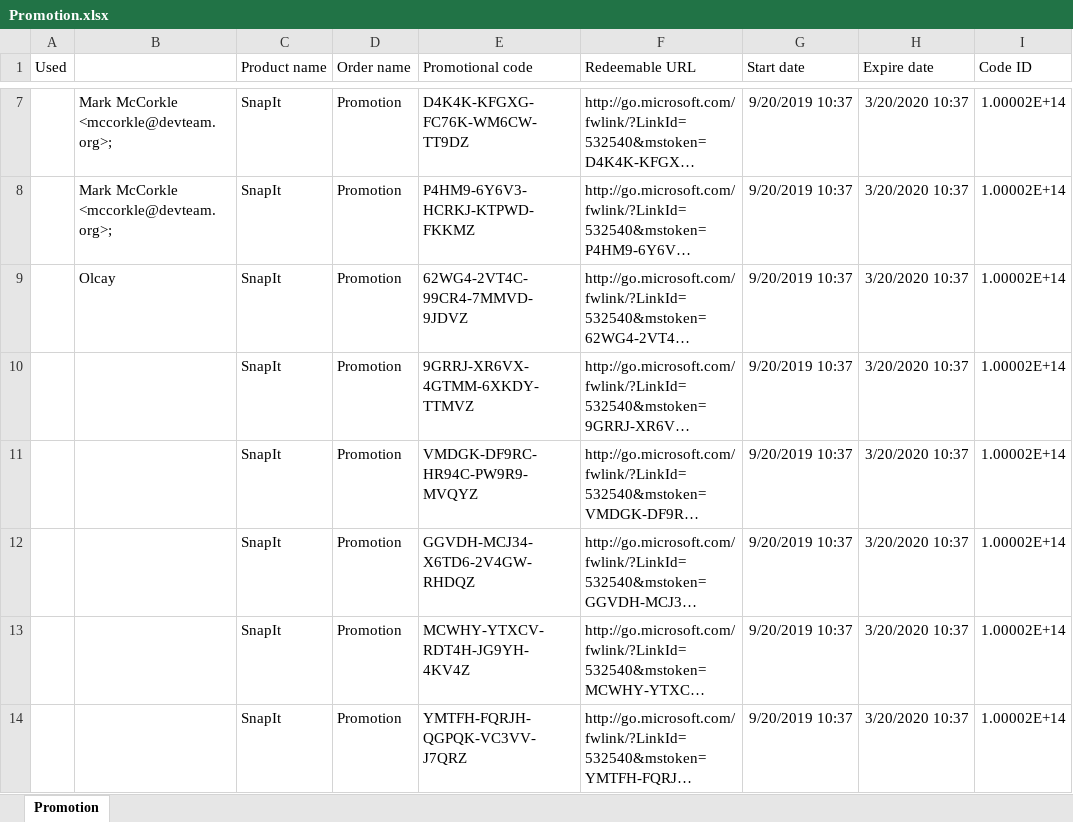
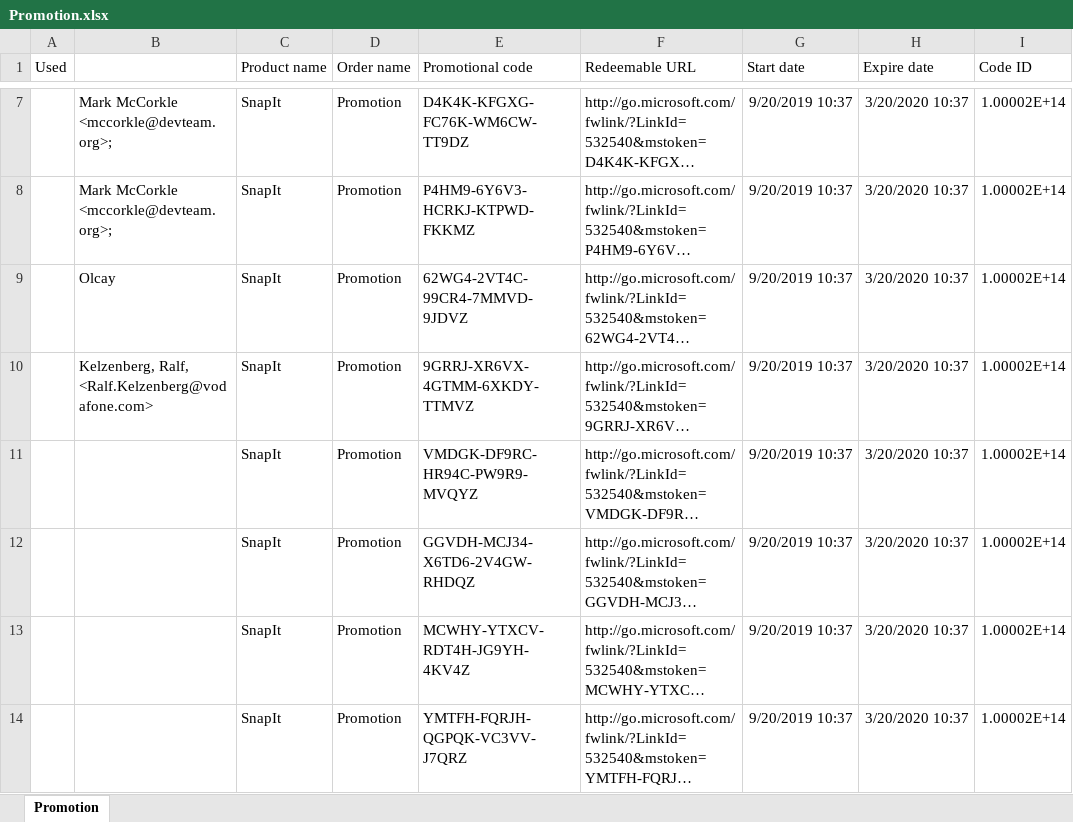
Before and after one commit to enginkirmaci/SnapIt, an Excel workbook: documents/Promotion.xlsx, sheet Promotion, drawn as a sheet; only a part is shown, gaps mark what is left out; long unchanged cells end in …; values as stored, in another font and other column widths than the file's, no borders; the diff names each change by its address in the sheet, - before the commit and + after, or states it on an @@ line.

```diff
--- a/documents/Promotion.xlsx (sheet Promotion)
+++ b/documents/Promotion.xlsx (sheet Promotion)
-B10: (empty)
+B10: Kelzenberg, Ralf, <Ralf.Kelzenberg@vodafone.com>
```
Also changed, not shown: 2 other files.
